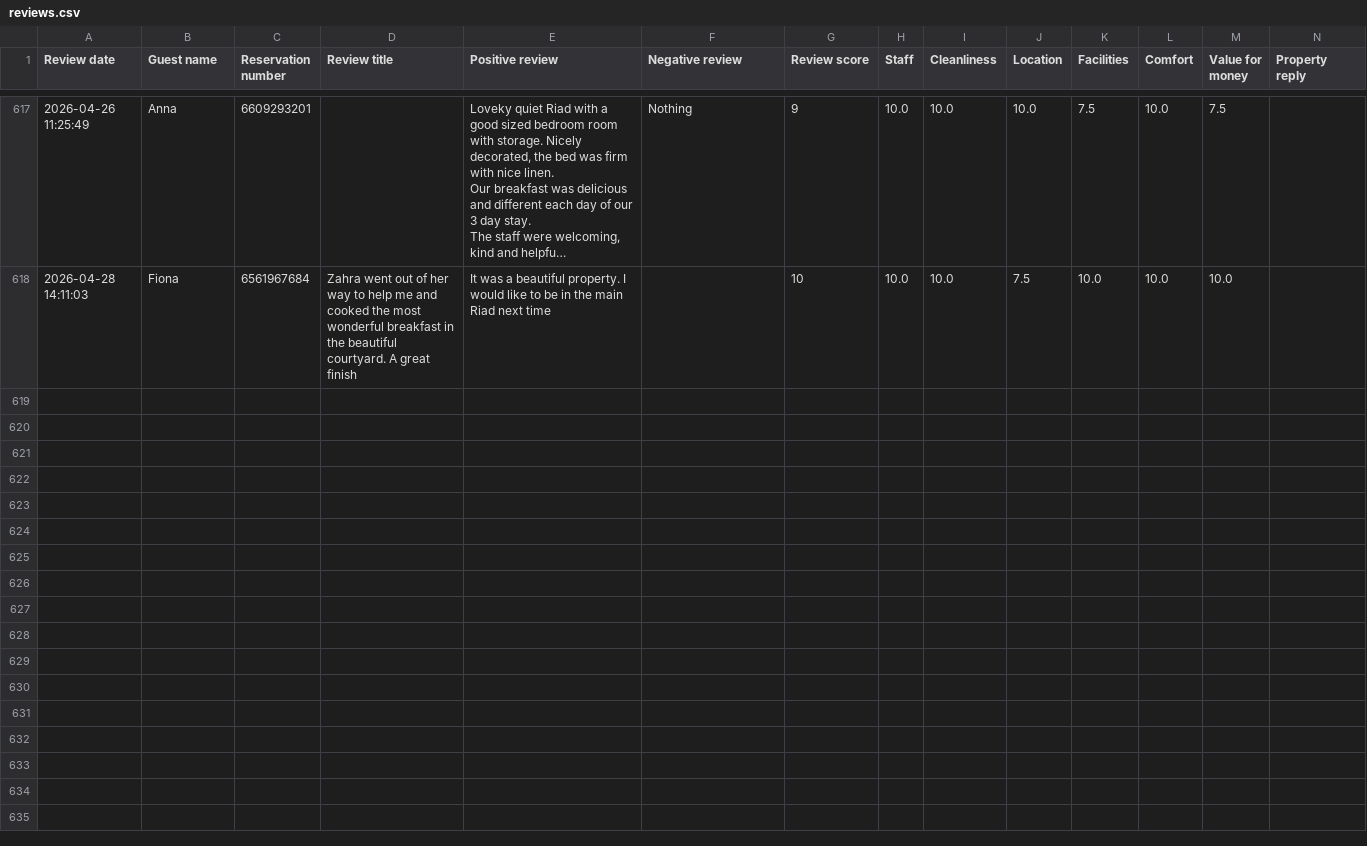
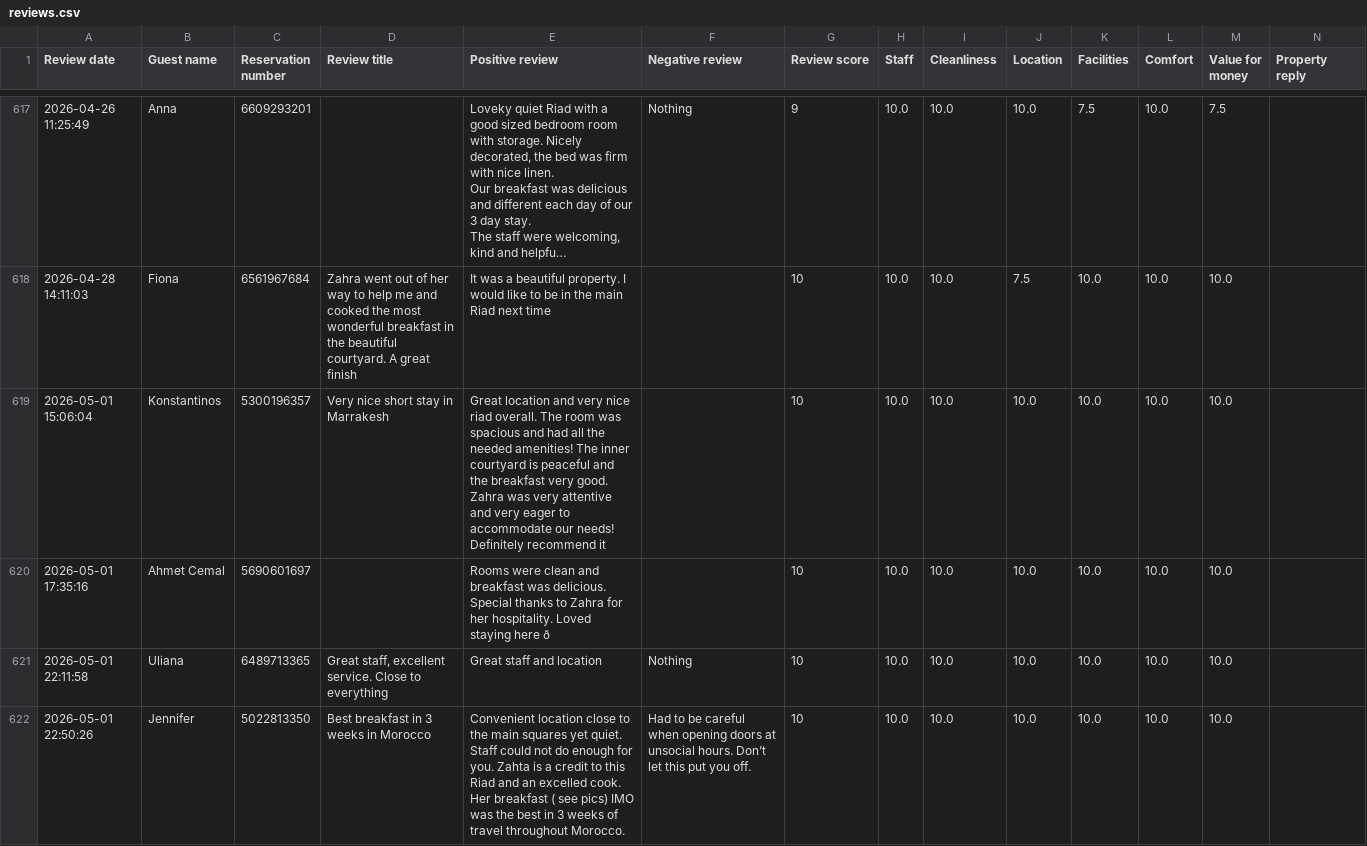
Before and after one commit to sienaindigoandlavender/ops-riad-di-siena-4, a CSV file: data/reviews.csv, drawn as a sheet; only a part is shown, gaps mark what is left out; long unchanged cells end in …; ↵ is a line break in a cell; the diff names each change by its address in the sheet, - before the commit and + after, or states it on an @@ line.

Commit message:
Add files via upload

```diff
--- a/data/reviews.csv
+++ b/data/reviews.csv
+row 619: 2026-05-01 15:06:04 | Konstantinos | 5300196357 | Very nice short stay in Marrakesh | Great location and very nice riad overall. The room was spacious and had all the needed amenities! The inner courtyard is peaceful and the breakfast very good. Zahra was very attentive and very eager to accommodate our needs! Definitely recommend it |  | 10 | 10.0 | 10.0 | 10.0 | 10.0 | 10.0 | 10.0
+row 620: 2026-05-01 17:35:16 | Ahmet Cemal | 5690601697 |  | Rooms were clean and breakfast was delicious. ↵ Special thanks to Zahra for her hospitality. Loved staying here ð |  | 10 | 10.0 | 10.0 | 10.0 | 10.0 | 10.0 | 10.0
+row 621: 2026-05-01 22:11:58 | Uliana | 6489713365 | Great staff, excellent service. Close to everything | Great staff and location | Nothing | 10 | 10.0 | 10.0 | 10.0 | 10.0 | 10.0 | 10.0
+row 622: 2026-05-01 22:50:26 | Jennifer | 5022813350 | Best breakfast in 3 weeks in Morocco | Convenient location close to the main squares yet quiet. Staff could not do enough for you. Zahta is a credit to this Riad and an excelled cook. Her breakfast ( see pics) IMO was the best in 3 weeks of travel throughout Morocco. | Had to be careful when opening doors at unsocial hours. Don’t let this put you off. | 10 | 10.0 | 10.0 | 10.0 | 10.0 | 10.0 | 10.0
```
